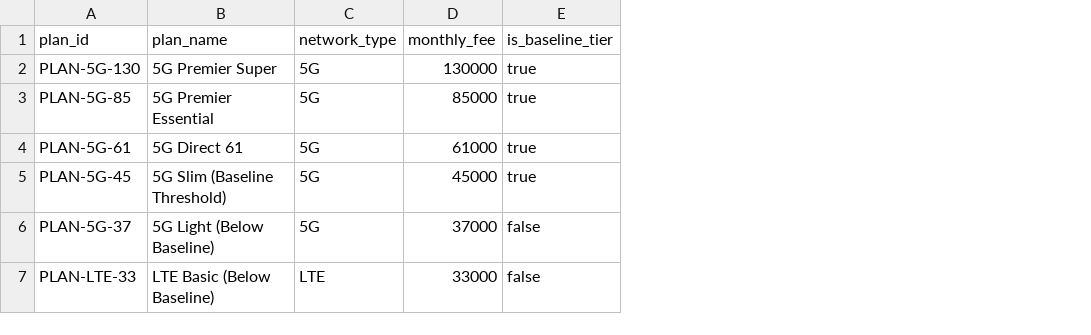
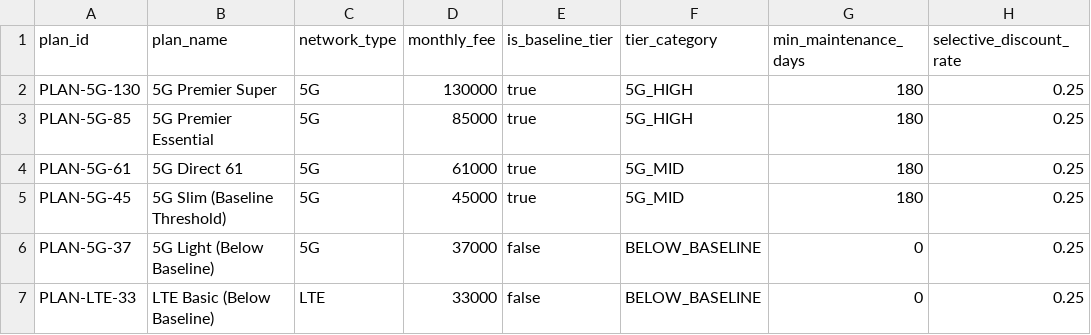
Before and after one commit to seanjungG/agentic-ontology-starter, a CSV file: data/input/03_tables/plans.csv, drawn as a sheet; the diff names each change by its address in the sheet, - before the commit and + after, or states it on an @@ line.

Commit message:
feat(starter): live BigQuery/Gemini agent, CSV-driven ingest and Terraform-managed Cloud Run (GOAL-146)
- Agent/MCP: answers come from BigQuery SQL/GQL and Vertex AI gemini-3.8-flash; query errors surface as BQ_QUERY_ERROR, missing matches as MATCH_NOT_FOUND; parameter candidates read from tb_plan_master
- Ingest: domain constants moved to CSV (new columns, domain_rules.csv, rule_plan_edges.csv); table loads run in a BigQuery transaction
- Graph builder: node row counts and duplicate keys measured from BigQuery
- Studio: Stage 1 KPI and schema labels computed from /api/assets
- Validator: golden CQ verification SQL compared with the live agent; boundary suite 10 cases x 5 trials
- Terraform: dataset, 10 tables, GCS bucket, IAM, Cloud Run v2 service (existing service imported) and public invoker binding
- Removed fixed metric figures from README, portal profile and run_pipeline output

```diff
--- a/data/input/03_tables/plans.csv
+++ b/data/input/03_tables/plans.csv
+column F (tier_category), rows 2-7: 5G_HIGH | 5G_HIGH | 5G_MID | 5G_MID | BELOW_BASELINE | BELOW_BASELINE
+column G (min_maintenance_days), rows 2-7: 180 | 180 | 180 | 180 | 0 | 0
+column H (selective_discount_rate), rows 2-7: all 0.25
```
Also changed, not shown: data/input/03_tables/customer_contracts.csv, data/input/03_tables/devices.csv, 34 other files.
